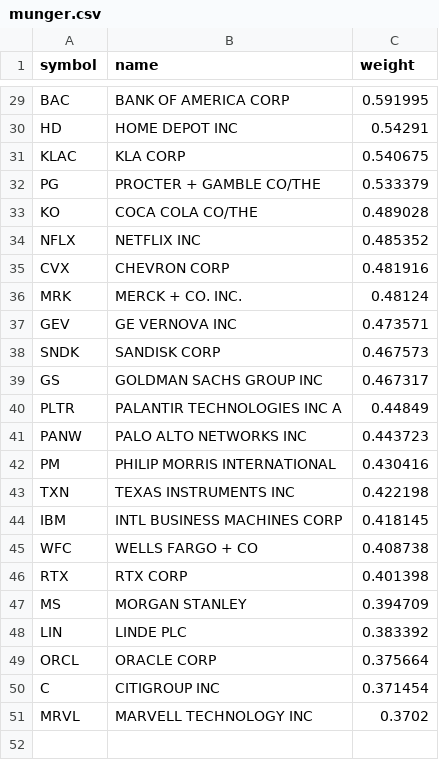
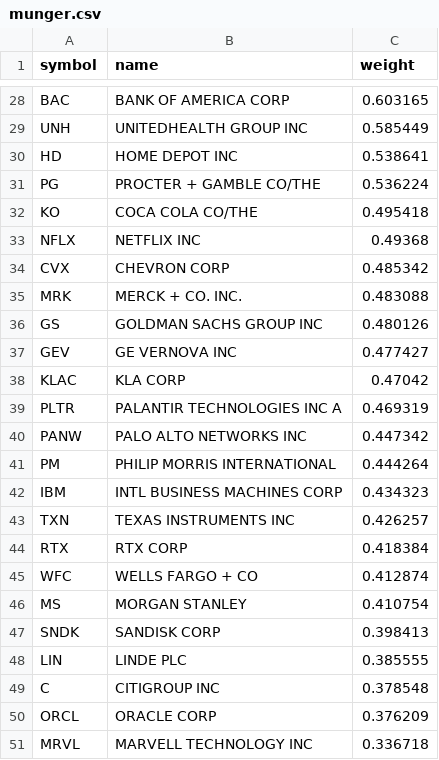
Before and after one commit to zacseidel/momentum, a CSV file: data/universe/munger.csv, drawn as a sheet; only a part is shown, gaps mark what is left out; removed rows and columns are numbered as before the commit, all else as after; the diff covers the shown part only; the diff names each change by its address in the sheet, - before the commit and + after, or states it on an @@ line.

```diff
--- a/data/universe/munger.csv
+++ b/data/universe/munger.csv
-C28 (weight): 0.591995
+C28 (weight): 0.603165
+row 29: UNH | UNITEDHEALTH GROUP INC | 0.585449
-C30 (weight): 0.54291
+C30 (weight): 0.538641
-row 31: KLAC | KLA CORP | 0.540675
-C31 (weight): 0.533379
+C31 (weight): 0.536224
-C32 (weight): 0.489028
+C32 (weight): 0.495418
-C33 (weight): 0.485352
+C33 (weight): 0.49368
-C34 (weight): 0.481916
+C34 (weight): 0.485342
-C35 (weight): 0.48124
+C35 (weight): 0.483088
-row 37: GEV | GE VERNOVA INC | 0.473571
-row 38: SNDK | SANDISK CORP | 0.467573
-C36 (weight): 0.467317
+C36 (weight): 0.480126
+row 37: GEV | GE VERNOVA INC | 0.477427
+row 38: KLAC | KLA CORP | 0.47042
-C39 (weight): 0.44849
+C39 (weight): 0.469319
-C40 (weight): 0.443723
+C40 (weight): 0.447342
-C41 (weight): 0.430416
+C41 (weight): 0.444264
-row 43: TXN | TEXAS INSTRUMENTS INC | 0.422198
-C42 (weight): 0.418145
+C42 (weight): 0.434323
-row 45: WFC | WELLS FARGO + CO | 0.408738
+row 43: TXN | TEXAS INSTRUMENTS INC | 0.426257
-C44 (weight): 0.401398
+C44 (weight): 0.418384
+row 45: WFC | WELLS FARGO + CO | 0.412874
-C46 (weight): 0.394709
+C46 (weight): 0.410754
+row 47: SNDK | SANDISK CORP | 0.398413
-C48 (weight): 0.383392
+C48 (weight): 0.385555
-row 49: ORCL | ORACLE CORP | 0.375664
-C49 (weight): 0.371454
+C49 (weight): 0.378548
+row 50: ORCL | ORACLE CORP | 0.376209
-C51 (weight): 0.3702
+C51 (weight): 0.336718
```
Also changed, not shown: 5 added rows, 6 removed rows and 21 edited cells elsewhere in this file, data/option_log.csv, data/trade_log.csv, 9 other files.
